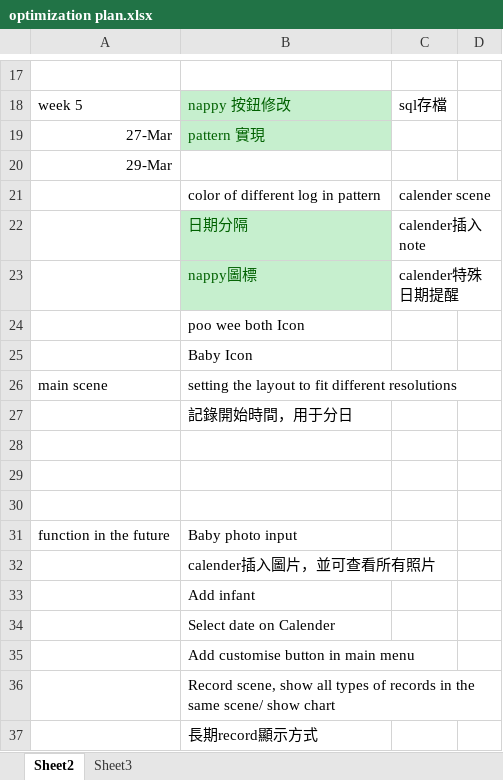
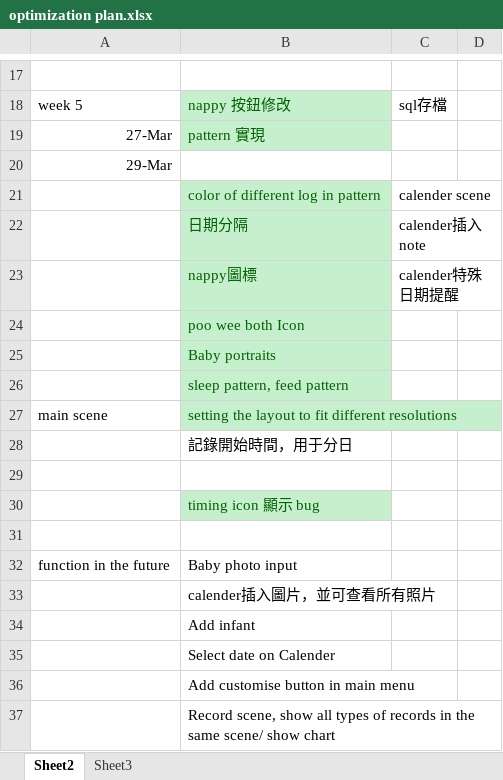
Before and after one commit to TeenYoung/MomoMonitor, an Excel workbook: plan/optimization plan.xlsx, sheet Sheet2, drawn as a sheet; only a part is shown, gaps mark what is left out; the shorter side is filled out with more unchanged rows; values as stored, in another font and other column widths than the file's, no borders; addresses are those after the commit; the diff names each change by its address in the sheet, - before the commit and + after, or states it on an @@ line.

```diff
--- a/plan/optimization plan.xlsx (sheet Sheet2)
+++ b/plan/optimization plan.xlsx (sheet Sheet2)
@@ B21 fill: none → #C6EFCE, text colour: black → #006100 @@
@@ B24:B25 fill: none → #C6EFCE, text colour: black → #006100 @@
-B25: Baby Icon
+B25: Baby portraits
+row 26:  | sleep pattern, feed pattern
@@ B27 fill: none → #C6EFCE, text colour: black → #006100 @@
-B30: (empty)
+B30: timing icon 顯示 bug
-B30 fill: none
+B30 fill: #C6EFCE
```
Also changed, not shown: 10 other files.
